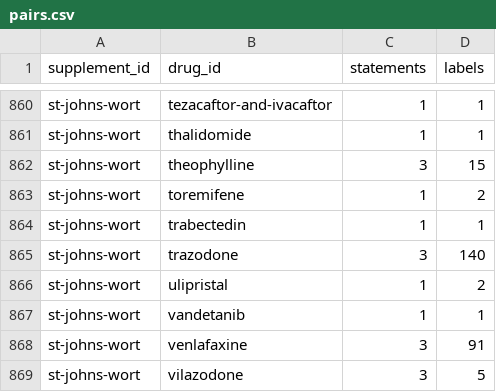
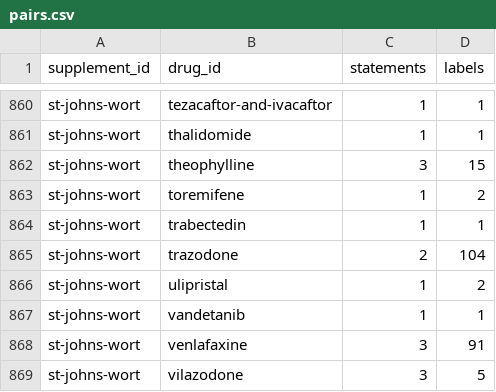
Before and after one commit to KG-97/supptracker, a CSV file: data/openfda_supplement_statements/pairs.csv, drawn as a sheet; only a part is shown, gaps mark what is left out.

```diff
--- a/data/openfda_supplement_statements/pairs.csv
+++ b/data/openfda_supplement_statements/pairs.csv
@@ -864,3 +864,3 @@ st-johns-wort,toremifene,1,2
 st-johns-wort,trabectedin,1,1
-st-johns-wort,trazodone,3,140
+st-johns-wort,trazodone,2,104
 st-johns-wort,ulipristal,1,2
```
Also changed, not shown: 7 other files.
